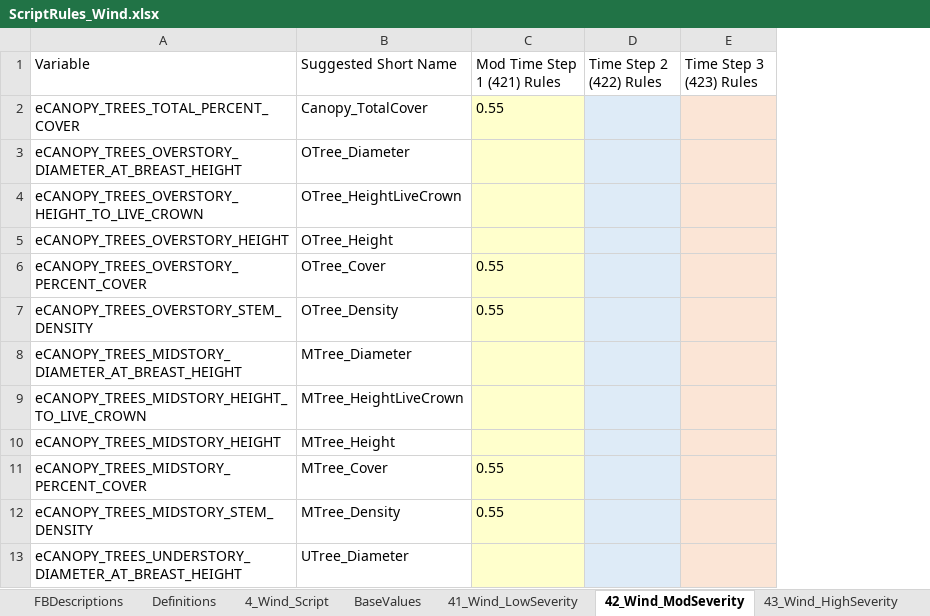
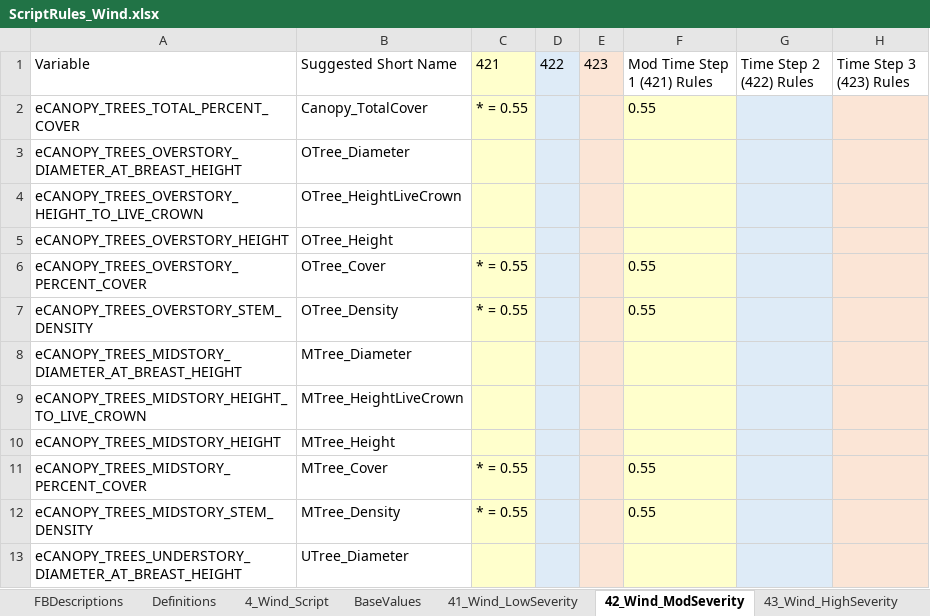
Before and after one commit to pnwairfire/fera-landfiredisturbance, an Excel workbook: specifications/4_Wind/ScriptRules_Wind.xlsx, sheet 42_Wind_ModSeverity, drawn as a sheet; only a part is shown; values as stored, in another font and other column widths than the file's, no borders; the diff names each change by its address in the sheet, - before the commit and + after, or states it on an @@ line.

Commit message:
updated wind disturbance script and expected values.

```diff
--- a/specifications/4_Wind/ScriptRules_Wind.xlsx (sheet 42_Wind_ModSeverity)
+++ b/specifications/4_Wind/ScriptRules_Wind.xlsx (sheet 42_Wind_ModSeverity)
+column C (421), rows 2-12: * = 0.55 |  |  |  | * = 0.55 | * = 0.55 |  |  |  | * = 0.55 | * = 0.55
+column D (422), empty
+column E (423), empty
```
Also changed, not shown: sheet 43_Wind_HighSeverity, sheet 4_Wind_Script, formulas that keep their value, 4 other files.
